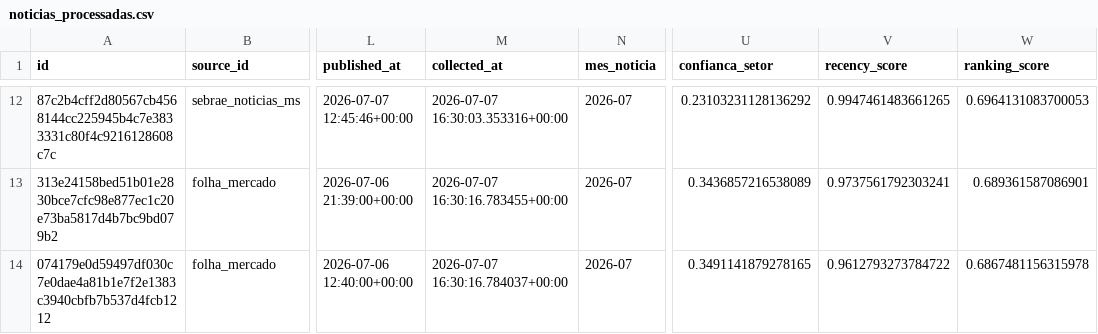
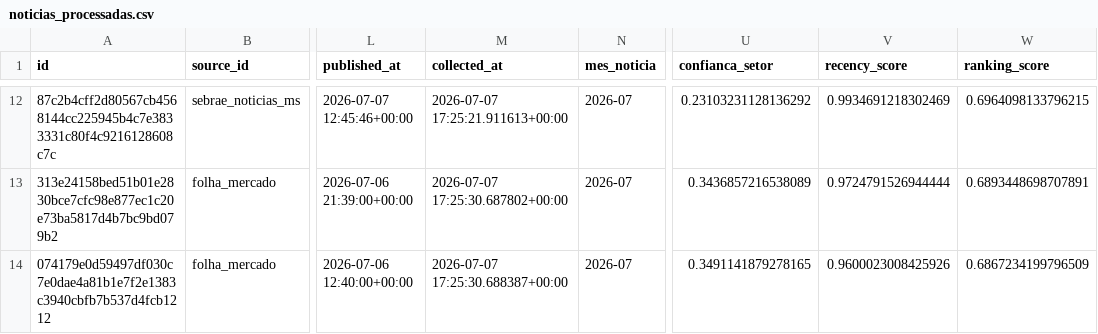
Before and after one commit to sebraepv/news_setorial, a CSV file: noticias_processadas.csv, drawn as a sheet; only a part is shown, gaps mark what is left out; the diff covers the shown part only; the diff names each change by its address in the sheet, - before the commit and + after, or states it on an @@ line.

```diff
--- a/noticias_processadas.csv
+++ b/noticias_processadas.csv
-M12 (collected_at): 2026-07-07 16:30:03.353316+00:00
+M12 (collected_at): 2026-07-07 17:25:21.911613+00:00
-V12 (recency_score): 0.9947461483661265
+V12 (recency_score): 0.9934691218302469
-W12 (ranking_score): 0.6964131083700053
+W12 (ranking_score): 0.6964098133796215
-M13 (collected_at): 2026-07-07 16:30:16.783455+00:00
+M13 (collected_at): 2026-07-07 17:25:30.687802+00:00
-V13 (recency_score): 0.9737561792303241
+V13 (recency_score): 0.9724791526944444
-W13 (ranking_score): 0.689361587086901
+W13 (ranking_score): 0.6893448698707891
-M14 (collected_at): 2026-07-07 16:30:16.784037+00:00
+M14 (collected_at): 2026-07-07 17:25:30.688387+00:00
-V14 (recency_score): 0.9612793273784722
+V14 (recency_score): 0.9600023008425926
-W14 (ranking_score): 0.6867481156315978
+W14 (ranking_score): 0.6867234199796509
```
Also changed, not shown: 1 added row, 1 removed row and 48 edited cells elsewhere in this file, 6 other files.
